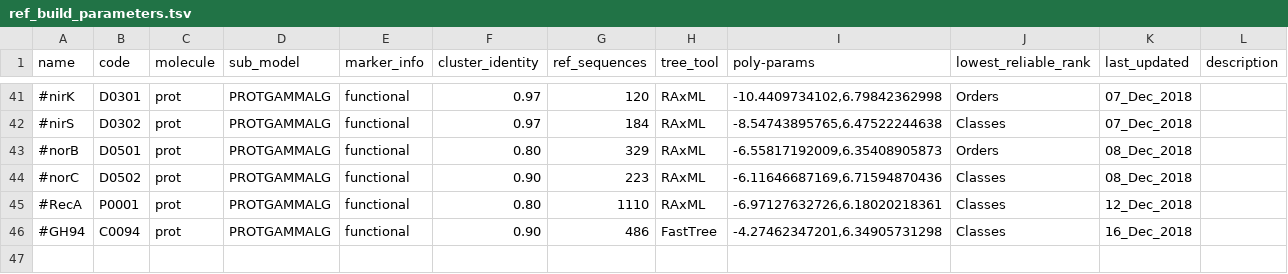
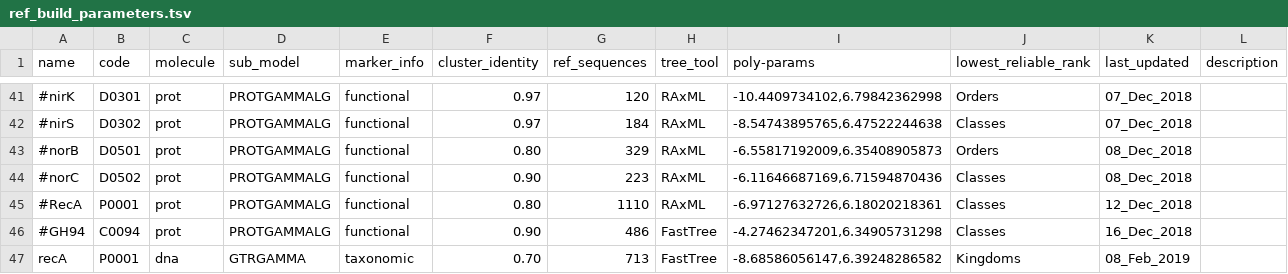
Before and after one commit to handsofthecommunity/TreeSAPP, a TSV file: data/tree_data/ref_build_parameters.tsv, drawn as a sheet; only a part is shown, gaps mark what is left out; the diff names each change by its address in the sheet, - before the commit and + after, or states it on an @@ line.

```diff
--- a/data/tree_data/ref_build_parameters.tsv
+++ b/data/tree_data/ref_build_parameters.tsv
+row 47: recA | P0001 | dna | GTRGAMMA | taxonomic | 0.70 | 713 | FastTree | -8.68586056147,6.39248286582 | Kingdoms | 08_Feb_2019
```
Also changed, not shown: 9 other files.
